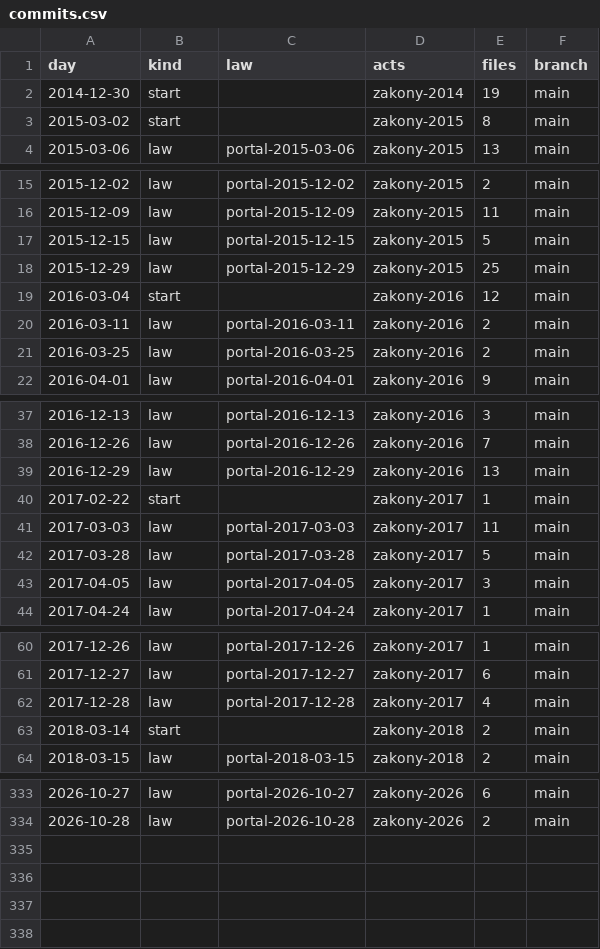
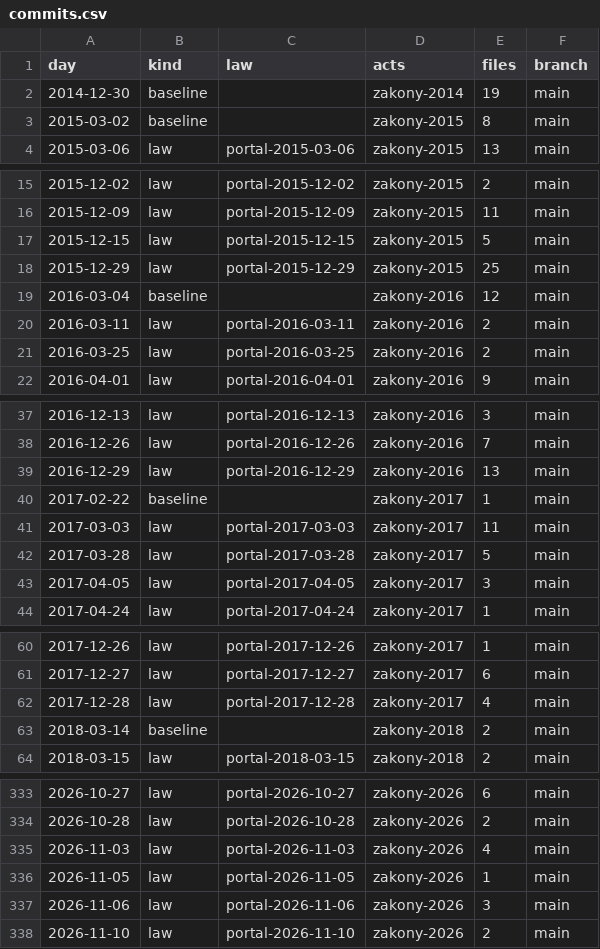
Before and after one commit to lexifina/russia-magadan-law, a CSV file: data/commits.csv, drawn as a sheet; only a part is shown, gaps mark what is left out; the diff covers the shown part only.

Commit message:
Documentation, tables, tools and REPRODUCE.md
Appended 4 commits to 98215fa186d6; corpus sha256 9f6c1006b807e36c66d9a9d2594be21096b303506044eee71277e716d76b4a7d, data retrieved 2026-11-24.

Kind: documentation
Check: ru-pravo-magadan-20261124T141123Z

```diff
--- a/data/commits.csv
+++ b/data/commits.csv
@@ -1,4 +1,4 @@
 day,kind,law,acts,files,branch
-2014-12-30,start,,zakony-2014,19,main
-2015-03-02,start,,zakony-2015,8,main
+2014-12-30,baseline,,zakony-2014,19,main
+2015-03-02,baseline,,zakony-2015,8,main
 2015-03-06,law,portal-2015-03-06,zakony-2015,13,main
@@ -18,3 +18,3 @@ day,kind,law,acts,files,branch
 2015-12-29,law,portal-2015-12-29,zakony-2015,25,main
-2016-03-04,start,,zakony-2016,12,main
+2016-03-04,baseline,,zakony-2016,12,main
 2016-03-11,law,portal-2016-03-11,zakony-2016,2,main
@@ -39,3 +39,3 @@ day,kind,law,acts,files,branch
 2016-12-29,law,portal-2016-12-29,zakony-2016,13,main
-2017-02-22,start,,zakony-2017,1,main
+2017-02-22,baseline,,zakony-2017,1,main
 2017-03-03,law,portal-2017-03-03,zakony-2017,11,main
@@ -62,3 +62,3 @@ day,kind,law,acts,files,branch
 2017-12-28,law,portal-2017-12-28,zakony-2017,4,main
-2018-03-14,start,,zakony-2018,2,main
+2018-03-14,baseline,,zakony-2018,2,main
 2018-03-15,law,portal-2018-03-15,zakony-2018,2,main
@@ -334 +334,5 @@ day,kind,law,acts,files,branch
 2026-10-28,law,portal-2026-10-28,zakony-2026,2,main
+2026-11-03,law,portal-2026-11-03,zakony-2026,4,main
+2026-11-05,law,portal-2026-11-05,zakony-2026,1,main
+2026-11-06,law,portal-2026-11-06,zakony-2026,3,main
+2026-11-10,law,portal-2026-11-10,zakony-2026,2,main
```
Also changed, not shown: 8 edited cells elsewhere in this file, data/laws.csv, 26 other files.
